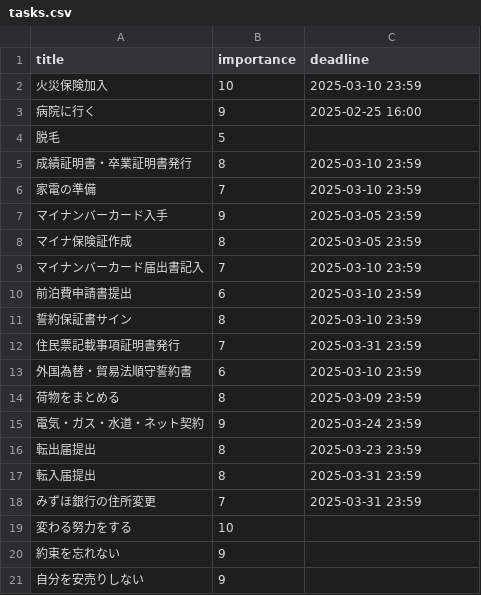
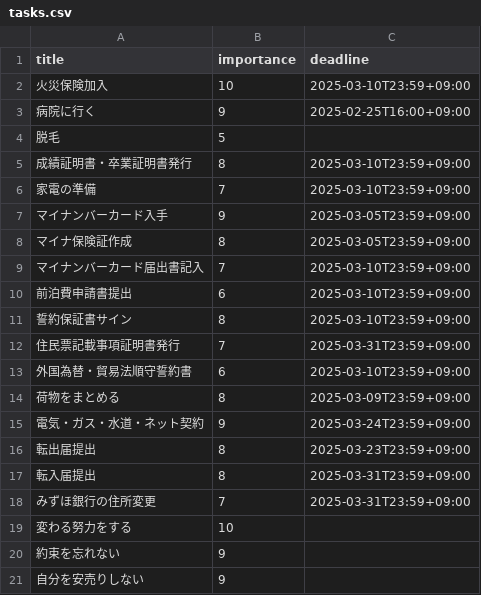
Before and after one commit to kuuchan-code/TaskHaven, a CSV file: tasks.csv, drawn as a sheet; only a part is shown.

Commit message:
update

```diff
--- a/tasks.csv
+++ b/tasks.csv
@@ -1,19 +1,19 @@
 title,importance,deadline
-火災保険加入,10,2025-03-10 23:59
-病院に行く,9,2025-02-25 16:00
+火災保険加入,10,2025-03-10T23:59+09:00
+病院に行く,9,2025-02-25T16:00+09:00
 脱毛,5,
-成績証明書・卒業証明書発行,8,2025-03-10 23:59
-家電の準備,7,2025-03-10 23:59
-マイナンバーカード入手,9,2025-03-05 23:59
-マイナ保険証作成,8,2025-03-05 23:59
-マイナンバーカード届出書記入,7,2025-03-10 23:59
-前泊費申請書提出,6,2025-03-10 23:59
-誓約保証書サイン,8,2025-03-10 23:59
-住民票記載事項証明書発行,7,2025-03-31 23:59
-外国為替・貿易法順守誓約書,6,2025-03-10 23:59
-荷物をまとめる,8,2025-03-09 23:59
-電気・ガス・水道・ネット契約,9,2025-03-24 23:59
-転出届提出,8,2025-03-23 23:59
-転入届提出,8,2025-03-31 23:59
-みずほ銀行の住所変更,7,2025-03-31 23:59
+成績証明書・卒業証明書発行,8,2025-03-10T23:59+09:00
+家電の準備,7,2025-03-10T23:59+09:00
+マイナンバーカード入手,9,2025-03-05T23:59+09:00
+マイナ保険証作成,8,2025-03-05T23:59+09:00
+マイナンバーカード届出書記入,7,2025-03-10T23:59+09:00
+前泊費申請書提出,6,2025-03-10T23:59+09:00
+誓約保証書サイン,8,2025-03-10T23:59+09:00
+住民票記載事項証明書発行,7,2025-03-31T23:59+09:00
+外国為替・貿易法順守誓約書,6,2025-03-10T23:59+09:00
+荷物をまとめる,8,2025-03-09T23:59+09:00
+電気・ガス・水道・ネット契約,9,2025-03-24T23:59+09:00
+転出届提出,8,2025-03-23T23:59+09:00
+転入届提出,8,2025-03-31T23:59+09:00
+みずほ銀行の住所変更,7,2025-03-31T23:59+09:00
 変わる努力をする,10,
```
